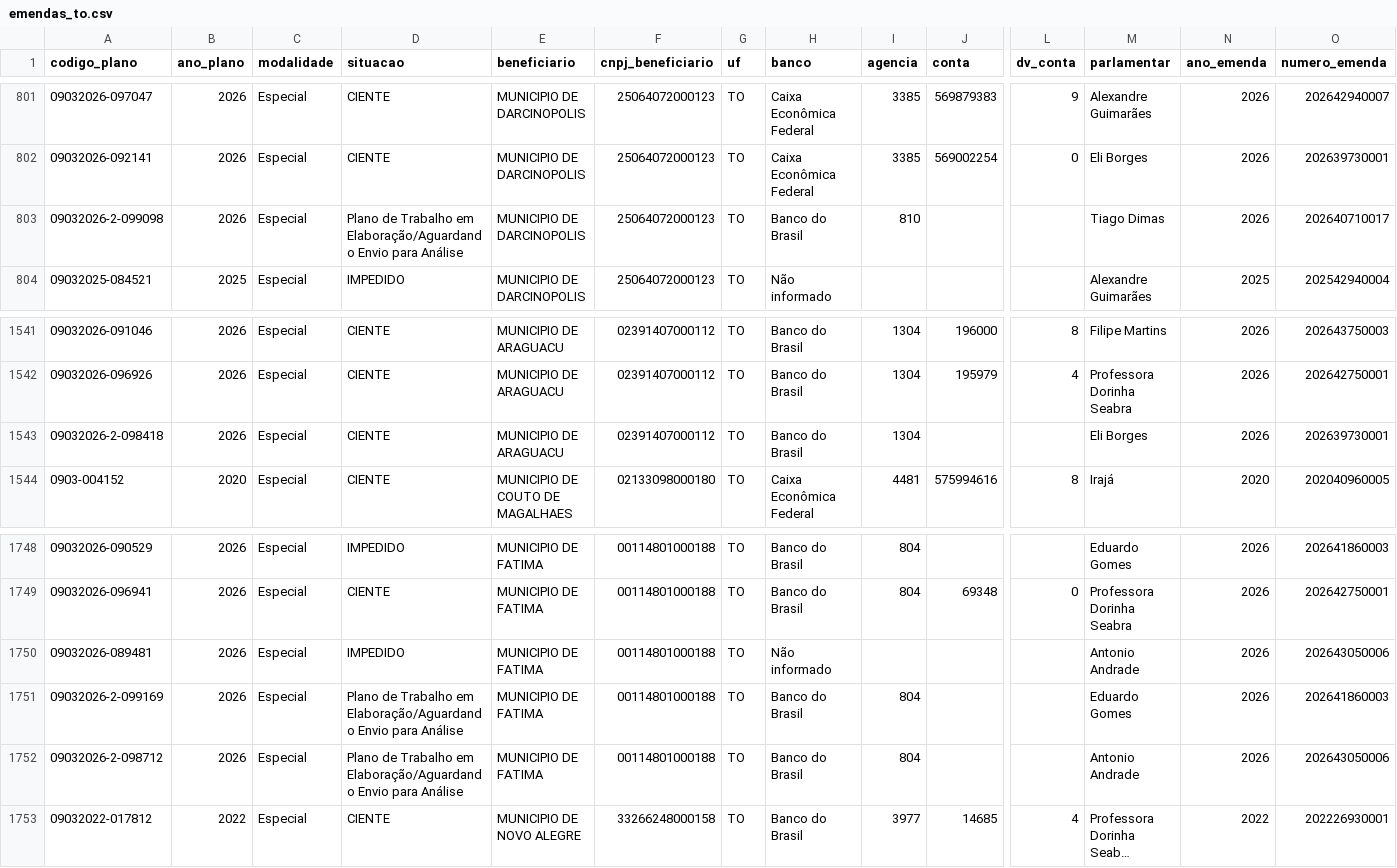
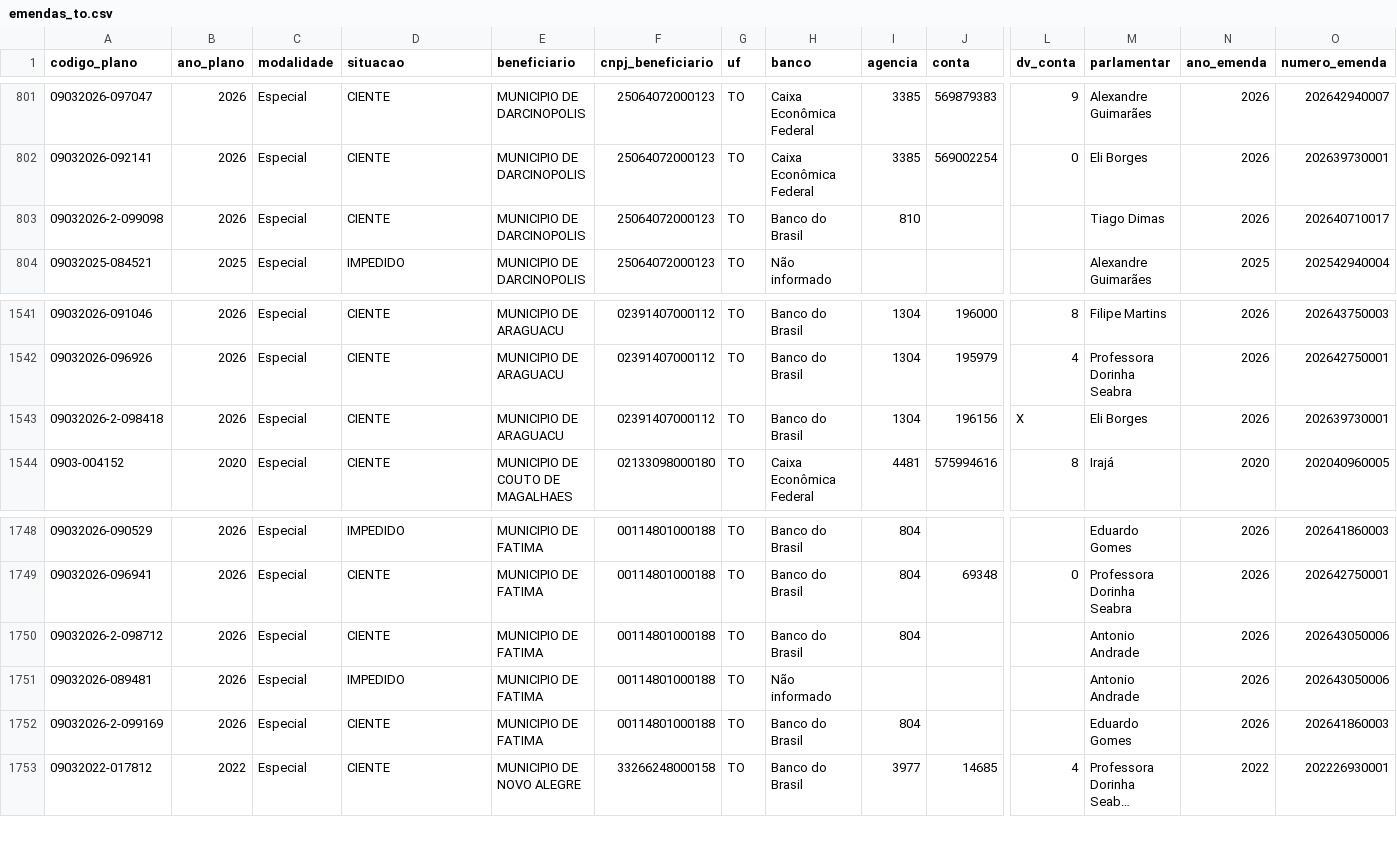
Before and after one commit to ArthurSouzaDev/DataCollectorSeplan, a CSV file: dataset/emendas_to.csv, drawn as a sheet; only a part is shown, gaps mark what is left out; long unchanged cells end in …; removed rows and columns are numbered as before the commit, all else as after; rows hold the shown columns only; the diff names each change by its address in the sheet, - before the commit and + after, or states it on an @@ line.

```diff
--- a/dataset/emendas_to.csv
+++ b/dataset/emendas_to.csv
-D803 (situacao): Plano de Trabalho em Elaboração/Aguardando Envio para Análise
+D803 (situacao): CIENTE
-J1543 (conta): (empty)
+J1543 (conta): 196156
-L1543 (dv_conta): (empty)
+L1543 (dv_conta): X
+row 1750: 09032026-2-098712 | 2026 | Especial | CIENTE | MUNICIPIO DE FATIMA | 00114801000188 | TO | Banco do Brasil | 804 |  |  | Antonio Andrade | 2026 | 202643050006
-D1752 (situacao): Plano de Trabalho em Elaboração/Aguardando Envio para Análise
+D1752 (situacao): CIENTE
-row 1752: 09032026-2-098712 | 2026 | Especial | Plano de Trabalho em Elaboração/Aguardando Envio para Análise | MUNICIPIO DE FATIMA | 00114801000188 | TO | Banco do Brasil | 804 |  |  | Antonio Andrade | 2026 | 202643050006
```
Also changed, not shown: dataset/fundo_a_fundo.csv, public/data/especiais.csv, 3 other files.
